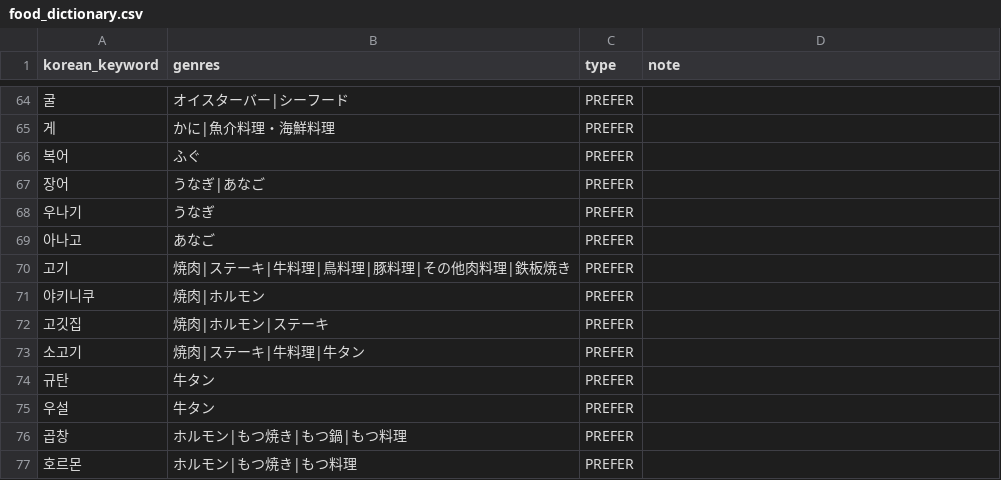
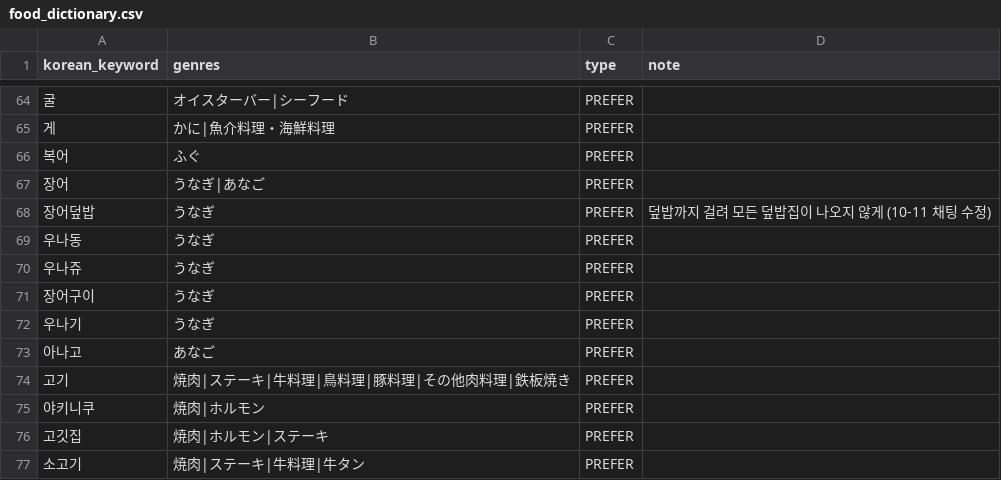
Before and after one commit to hyeonu8745/japan-travel-planner, a CSV file: src/main/resources/data/food_dictionary.csv, drawn as a sheet; only a part is shown, gaps mark what is left out; the shorter side is filled out with more unchanged rows.

```diff
--- a/src/main/resources/data/food_dictionary.csv
+++ b/src/main/resources/data/food_dictionary.csv
@@ -67,2 +67,6 @@ korean_keyword,genres,type,note
 장어,うなぎ|あなご,PREFER,
+장어덮밥,うなぎ,PREFER,"덮밥"까지 걸려 모든 덮밥집이 나오지 않게 (10-11 채팅 수정)
+우나동,うなぎ,PREFER,
+우나쥬,うなぎ,PREFER,
+장어구이,うなぎ,PREFER,
 우나기,うなぎ,PREFER,
```
Also changed, not shown: 25 other files.
